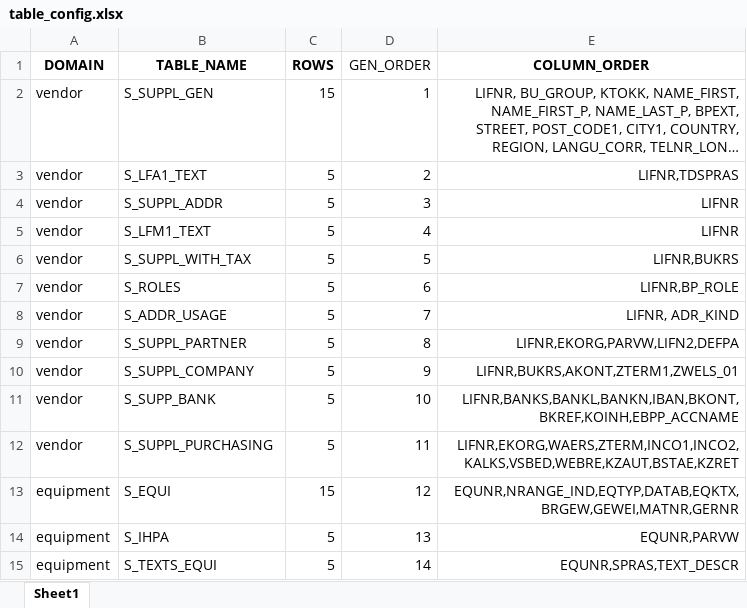
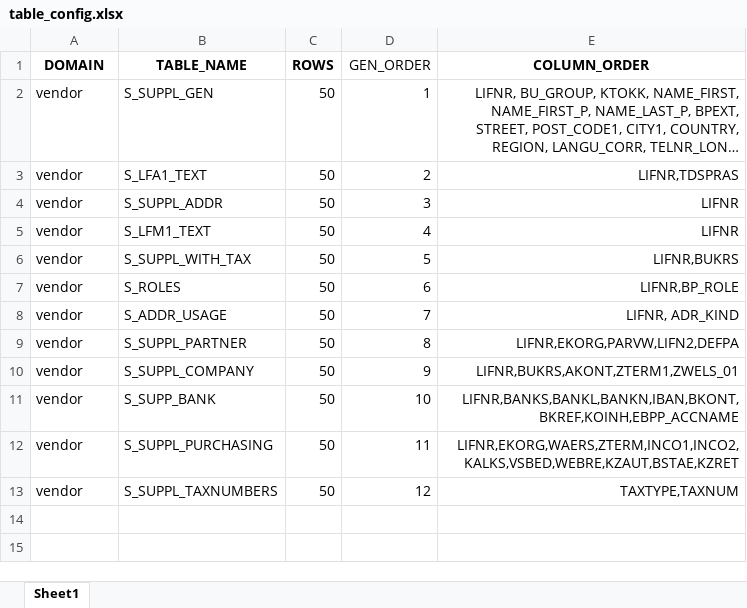
Before and after one commit to carlohakkoda1/synthetic-data-generator, an Excel workbook: config/table_config.xlsx, sheet Sheet1, drawn as a sheet; long unchanged cells end in …; values as stored, in another font and other column widths than the file's, no borders; removed rows and columns are numbered as before the commit, all else as after; the diff names each change by its address in the sheet, - before the commit and + after, or states it on an @@ line.

```diff
--- a/config/table_config.xlsx (sheet Sheet1)
+++ b/config/table_config.xlsx (sheet Sheet1)
-C2 (ROWS): 15
+C2 (ROWS): 50
-C3:C12 (ROWS): 5
+C3:C12 (ROWS): 50
-row 13: equipment | S_EQUI | 15 | 12 | EQUNR,NRANGE_IND,EQTYP,DATAB,EQKTX,BRGEW,GEWEI,MATNR,GERNR
-row 14: equipment | S_IHPA | 5 | 13 | EQUNR,PARVW
-row 15: equipment | S_TEXTS_EQUI | 5 | 14 | EQUNR,SPRAS,TEXT_DESCR
+row 13: vendor | S_SUPPL_TAXNUMBERS | 50 | 12 | TAXTYPE,TAXNUM
```
Also changed, not shown: definitions/equipment.xlsx, definitions/vendor.xlsx, 7 other files.
